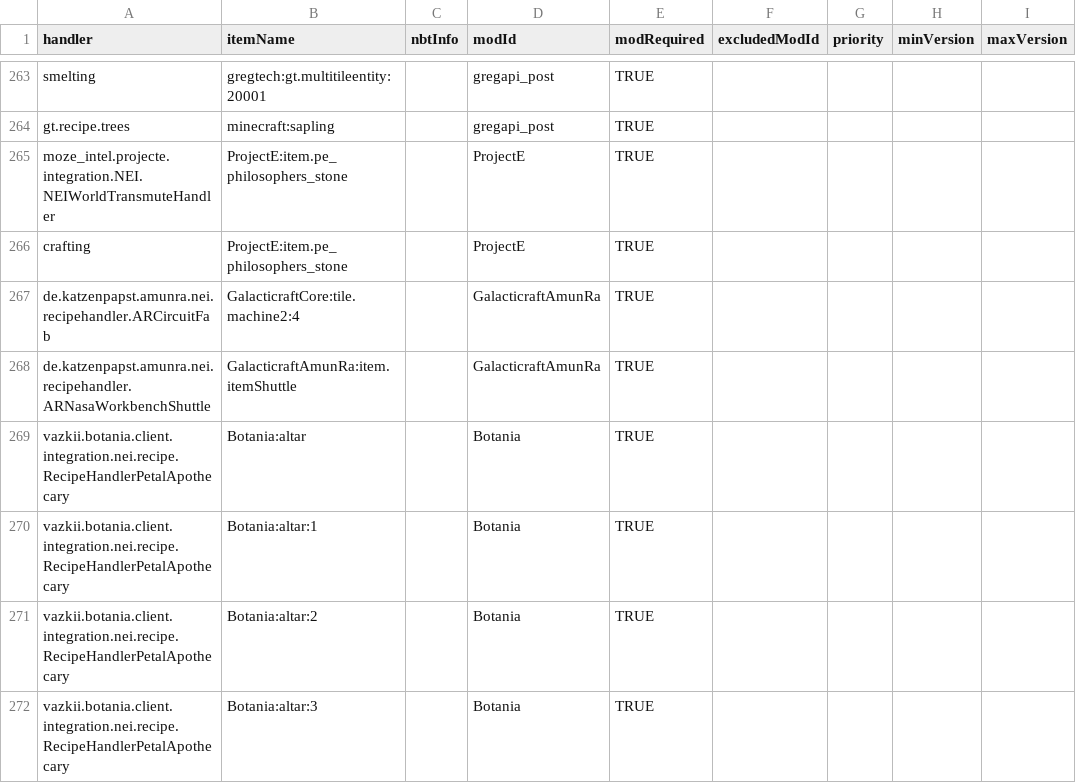
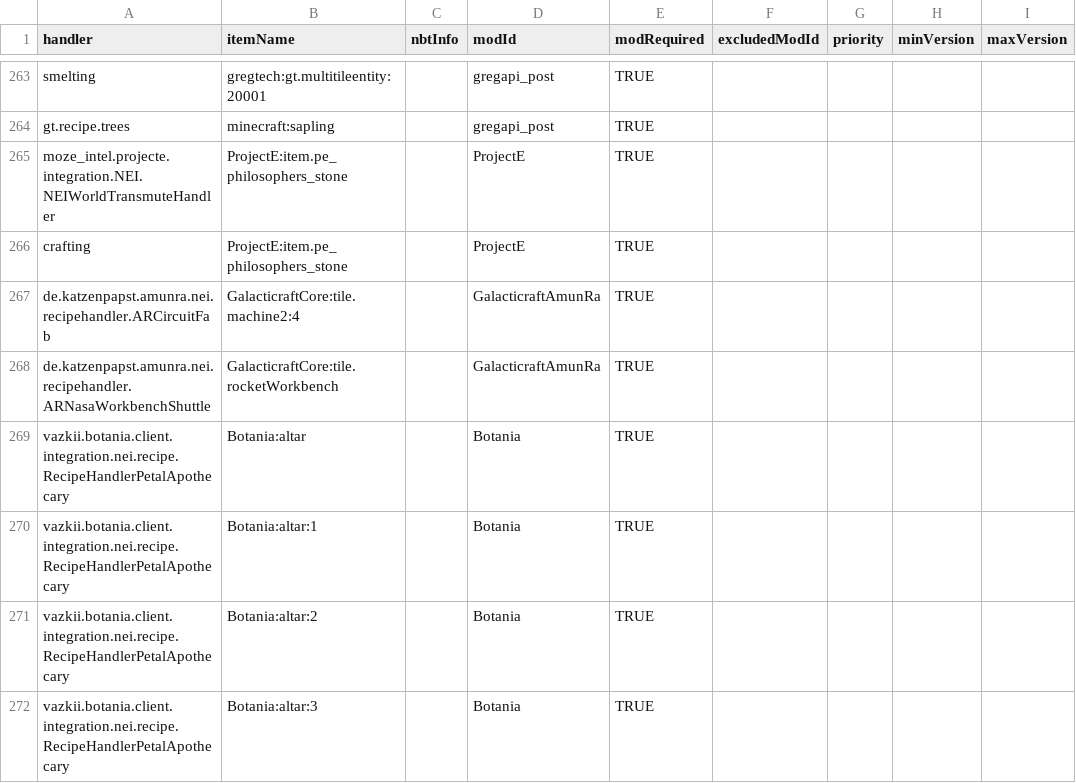
Before and after one commit to GTNewHorizons/NotEnoughItems, a CSV file: src/main/resources/assets/nei/csv/catalysts.csv, drawn as a sheet; only a part is shown, gaps mark what is left out; the diff names each change by its address in the sheet, - before the commit and + after, or states it on an @@ line.

Commit message:
Add more NASA

```diff
--- a/src/main/resources/assets/nei/csv/catalysts.csv
+++ b/src/main/resources/assets/nei/csv/catalysts.csv
-B268 (itemName): GalacticraftAmunRa:item.itemShuttle
+B268 (itemName): GalacticraftCore:tile.rocketWorkbench
```
